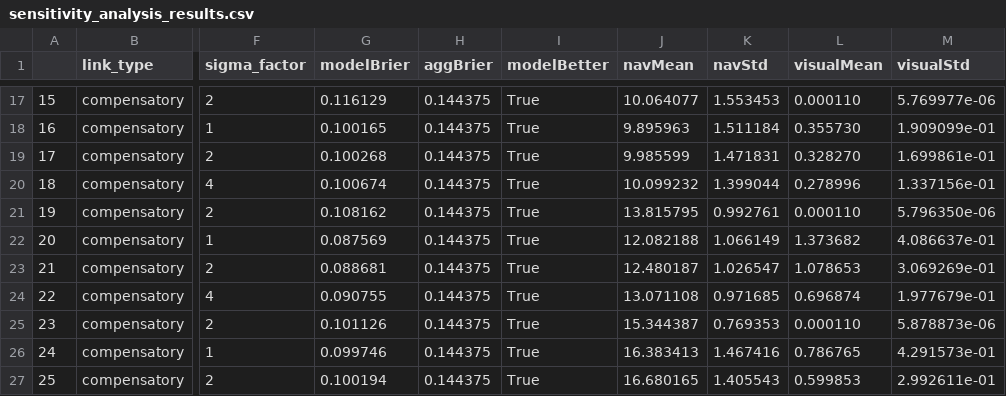
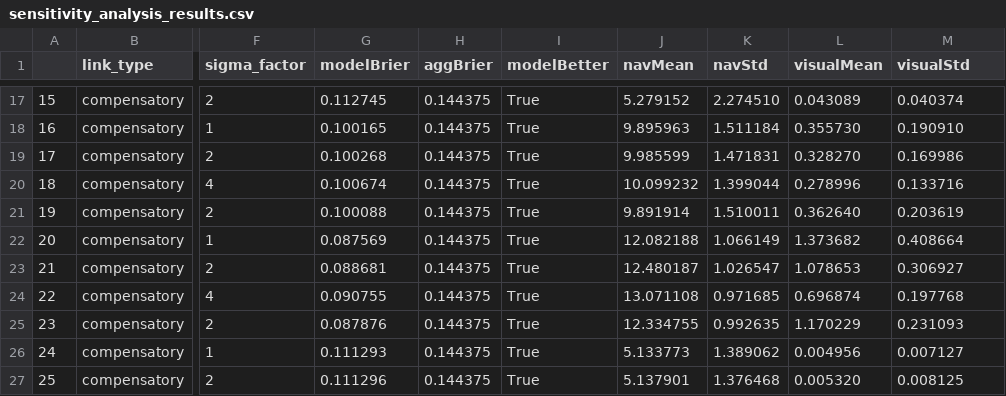
Before and after one commit to Kinds-of-Intelligence-CFI/measurement-layouts, a CSV file: basic_measurement_layout/sensitivity_analysis_results.csv, drawn as a sheet; only a part is shown, gaps mark what is left out; the diff covers the shown part only; the diff names each change by its address in the sheet, - before the commit and + after, or states it on an @@ line.

```diff
--- a/basic_measurement_layout/sensitivity_analysis_results.csv
+++ b/basic_measurement_layout/sensitivity_analysis_results.csv
-G17 (modelBrier): 0.116129
+G17 (modelBrier): 0.112745
-J17 (navMean): 10.064077
+J17 (navMean): 5.279152
-K17 (navStd): 1.553453
+K17 (navStd): 2.274510
-L17 (visualMean): 0.000110
+L17 (visualMean): 0.043089
-M17 (visualStd): 5.769977e-06
+M17 (visualStd): 0.040374
-M18 (visualStd): 1.909099e-01
+M18 (visualStd): 0.190910
-M19 (visualStd): 1.699861e-01
+M19 (visualStd): 0.169986
-M20 (visualStd): 1.337156e-01
+M20 (visualStd): 0.133716
-G21 (modelBrier): 0.108162
+G21 (modelBrier): 0.100088
-J21 (navMean): 13.815795
+J21 (navMean): 9.891914
-K21 (navStd): 0.992761
+K21 (navStd): 1.510011
-L21 (visualMean): 0.000110
+L21 (visualMean): 0.362640
-M21 (visualStd): 5.796350e-06
+M21 (visualStd): 0.203619
-M22 (visualStd): 4.086637e-01
+M22 (visualStd): 0.408664
-M23 (visualStd): 3.069269e-01
+M23 (visualStd): 0.306927
-M24 (visualStd): 1.977679e-01
+M24 (visualStd): 0.197768
-G25 (modelBrier): 0.101126
+G25 (modelBrier): 0.087876
-J25 (navMean): 15.344387
+J25 (navMean): 12.334755
-K25 (navStd): 0.769353
+K25 (navStd): 0.992635
-L25 (visualMean): 0.000110
+L25 (visualMean): 1.170229
-M25 (visualStd): 5.878873e-06
+M25 (visualStd): 0.231093
-G26 (modelBrier): 0.099746
+G26 (modelBrier): 0.111293
-J26 (navMean): 16.383413
+J26 (navMean): 5.133773
-K26 (navStd): 1.467416
+K26 (navStd): 1.389062
-L26 (visualMean): 0.786765
+L26 (visualMean): 0.004956
-M26 (visualStd): 4.291573e-01
+M26 (visualStd): 0.007127
-G27 (modelBrier): 0.100194
+G27 (modelBrier): 0.111296
-J27 (navMean): 16.680165
+J27 (navMean): 5.137901
-K27 (navStd): 1.405543
+K27 (navStd): 1.376468
-L27 (visualMean): 0.599853
+L27 (visualMean): 0.005320
-M27 (visualStd): 2.992611e-01
+M27 (visualStd): 0.008125
```
Also changed, not shown: 166 edited cells elsewhere in this file, 6 other files.
